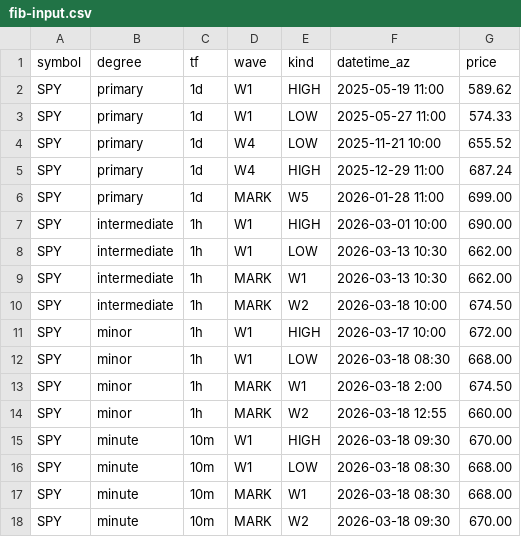
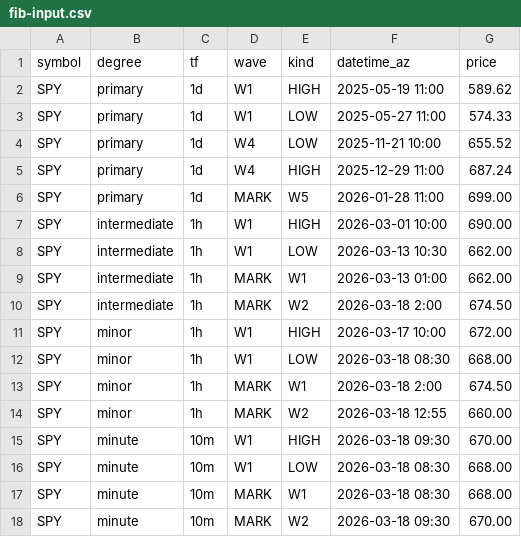
Before and after one commit to bfrye1973/frye-market-backend, a CSV file: services/core/data/fib-input.csv, drawn as a sheet.

Commit message:
Update fib-input.csv

```diff
--- a/services/core/data/fib-input.csv
+++ b/services/core/data/fib-input.csv
@@ -8,4 +8,4 @@ SPY,intermediate,1h,W1,HIGH,2026-03-01 10:00,690.00
 SPY,intermediate,1h,W1,LOW,2026-03-13 10:30,662.00
-SPY,intermediate,1h,MARK,W1,2026-03-13 10:30,662.00
-SPY,intermediate,1h,MARK,W2,2026-03-18 10:00,674.50
+SPY,intermediate,1h,MARK,W1,2026-03-13 01:00,662.00
+SPY,intermediate,1h,MARK,W2,2026-03-18 2:00,674.50
 SPY,minor,1h,W1,HIGH,2026-03-17 10:00,672.00
```
